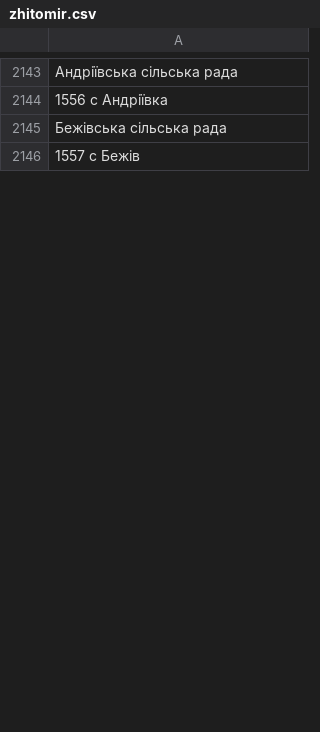
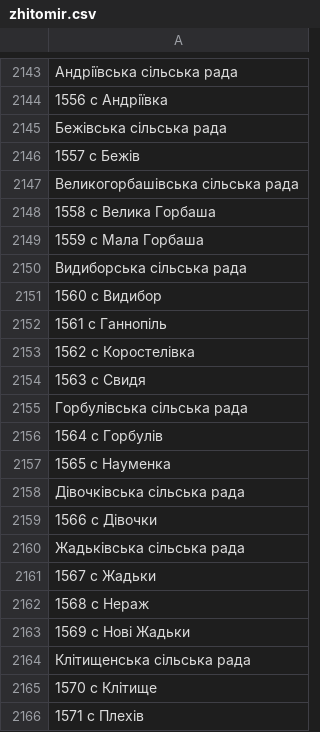
Before and after one commit to VladTr/sandbox, a CSV file: data/zhitomir.csv, drawn as a sheet; only a part is shown, gaps mark what is left out; the diff covers the shown part only; the diff names each change by its address in the sheet, - before the commit and + after, or states it on an @@ line.

```diff
--- a/data/zhitomir.csv
+++ b/data/zhitomir.csv
+row 2147: Великогорбашівська сільська рада
+row 2148: 1558 с Велика Горбаша
+row 2149: 1559 с Мала Горбаша
+row 2150: Видиборська сільська рада
+row 2151: 1560 с Видибор
+row 2152: 1561 с Ганнопіль
+row 2153: 1562 с Коростелівка
+row 2154: 1563 с Свидя
+row 2155: Горбулівська сільська рада
+row 2156: 1564 с Горбулів
+row 2157: 1565 с Науменка
+row 2158: Дівочківська сільська рада
+row 2159: 1566 с Дівочки
+row 2160: Жадьківська сільська рада
+row 2161: 1567 с Жадьки
+row 2162: 1568 с Нераж
+row 2163: 1569 с Нові Жадьки
+row 2164: Клітищенська сільська рада
+row 2165: 1570 с Клітище
+row 2166: 1571 с Плехів
```
Also changed, not shown: 148 added rows elsewhere in this file, data/ivano-frankovsk.csv, data/khmelnitsk.csv, 25 other files.
